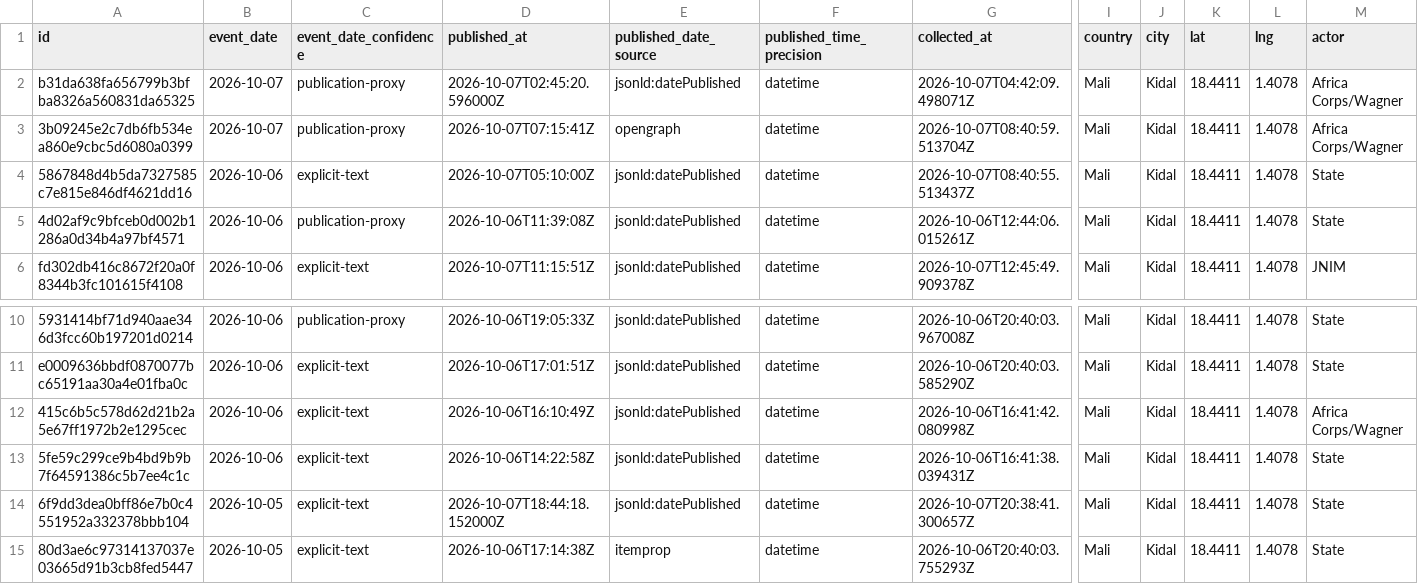
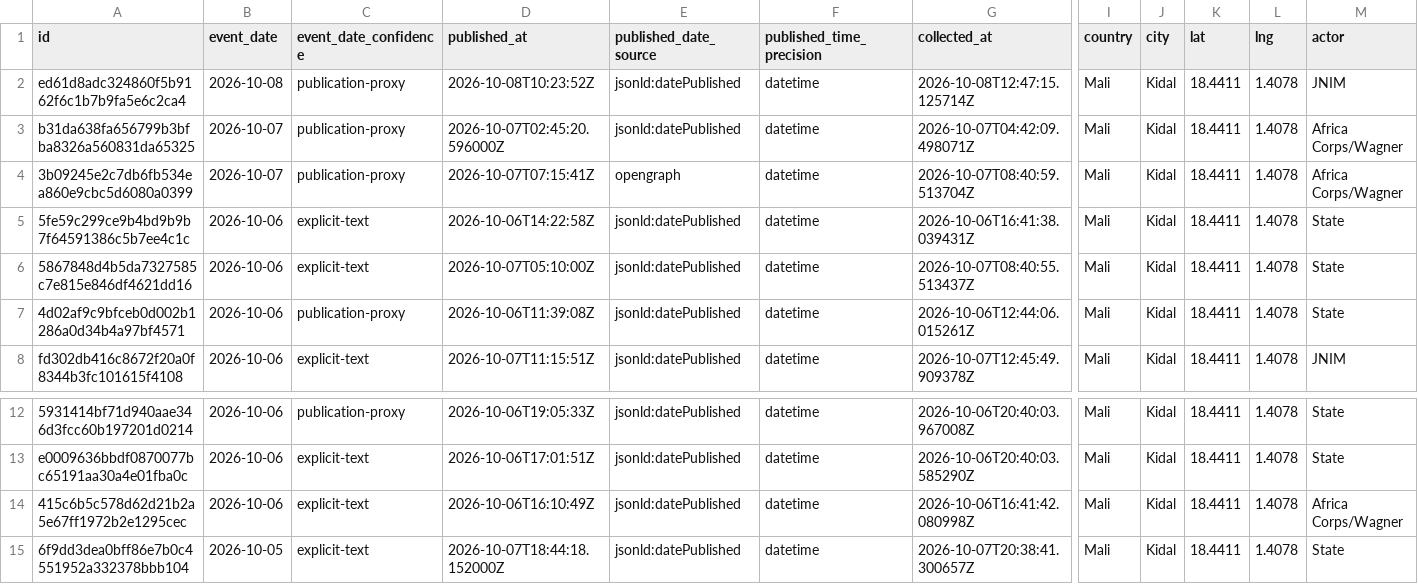
Before and after one commit to mosescosta33/sahel-data-collection, a CSV file: data/events.csv, drawn as a sheet; only a part is shown, gaps mark what is left out; the shorter side is filled out with more unchanged rows; removed rows and columns are numbered as before the commit, all else as after; rows hold the shown columns only; the diff names each change by its address in the sheet, - before the commit and + after, or states it on an @@ line.

```diff
--- a/data/events.csv
+++ b/data/events.csv
+row 2: ed61d8adc324860f5b9162f6c1b7b9fa5e6c2ca4 | 2026-10-08 | publication-proxy | 2026-10-08T10:23:52Z | jsonld:datePublished | datetime | 2026-10-08T12:47:15.125714Z | Mali | Kidal | 18.4411 | 1.4078 | JNIM
+row 5: 5fe59c299ce9b4bd9b9b7f64591386c5b7ee4c1c | 2026-10-06 | explicit-text | 2026-10-06T14:22:58Z | jsonld:datePublished | datetime | 2026-10-06T16:41:38.039431Z | Mali | Kidal | 18.4411 | 1.4078 | State
-row 13: 5fe59c299ce9b4bd9b9b7f64591386c5b7ee4c1c | 2026-10-06 | explicit-text | 2026-10-06T14:22:58Z | jsonld:datePublished | datetime | 2026-10-06T16:41:38.039431Z | Mali | Kidal | 18.4411 | 1.4078 | State
```
Also changed, not shown: 18 other files.
